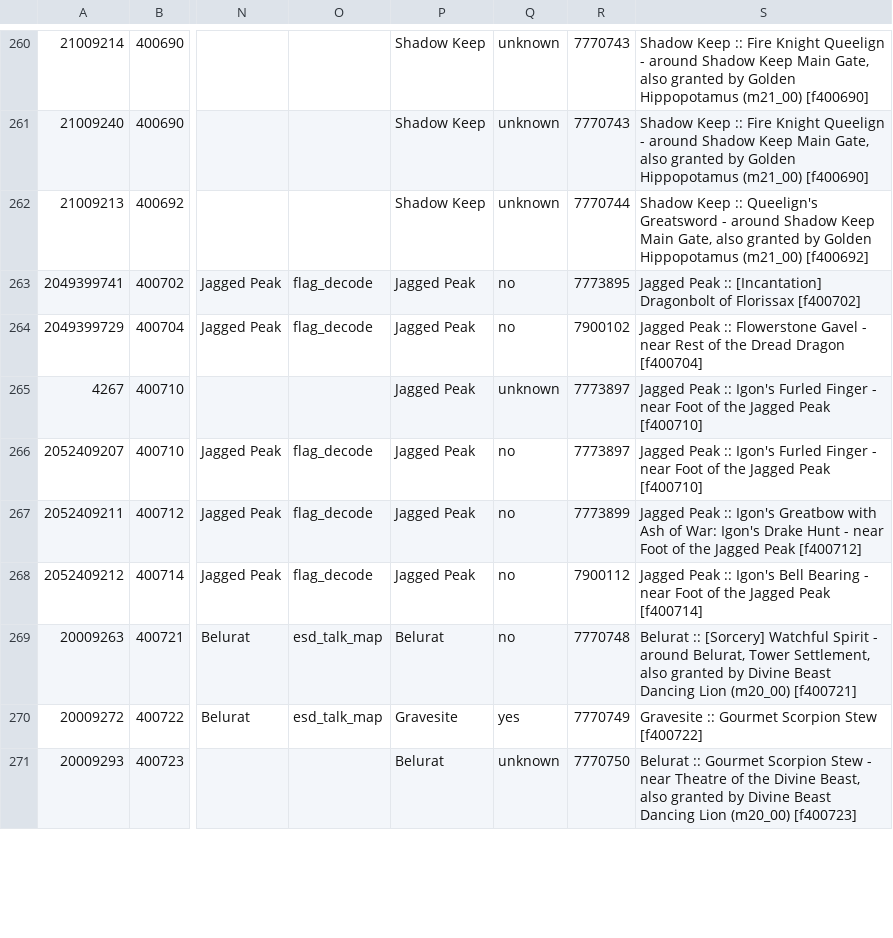
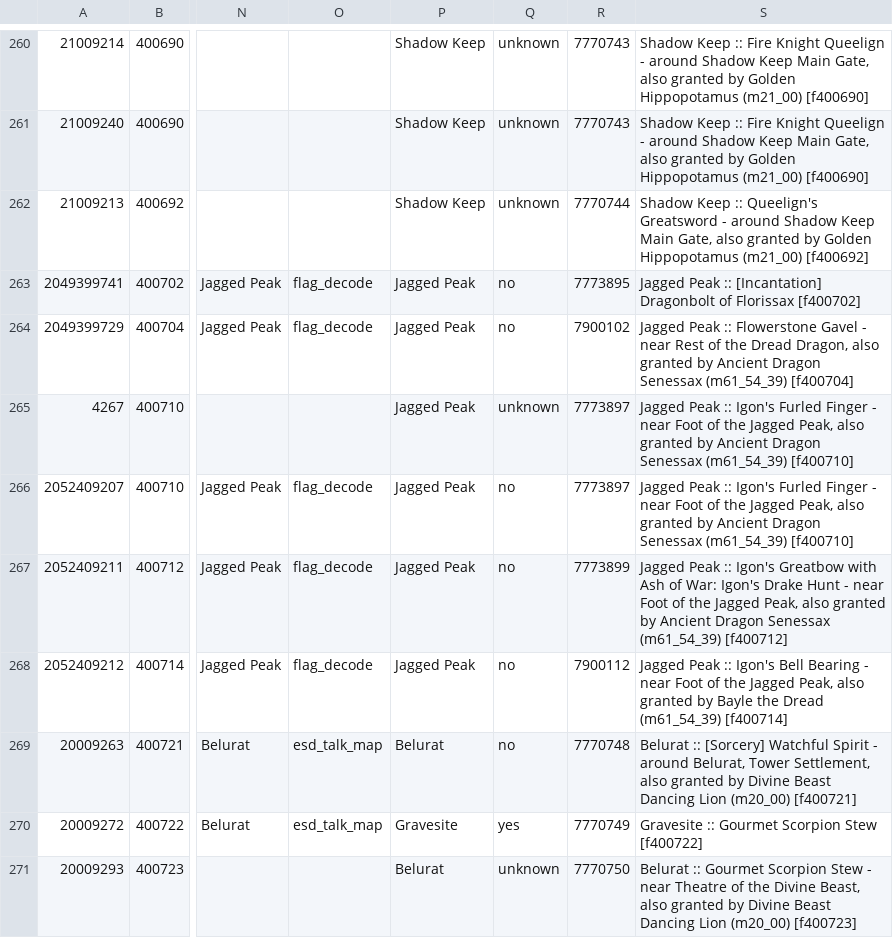
Before and after one commit to 4laric/er-archipelago, a TSV file: greenfield/questline_dag.tsv, drawn as a sheet; only a part is shown, gaps mark what is left out; the diff covers the shown part only; the diff names each change by its address in the sheet, - before the commit and + after, or states it on an @@ line.

```diff
--- a/greenfield/questline_dag.tsv
+++ b/greenfield/questline_dag.tsv
-S264: …the Dread Dragon [f400704]
+S264: …the Dread Dragon, also granted by Ancient Dragon Senessax (m61_54_39) [f400704]
-S265:S266: …the Jagged Peak [f400710]
+S265:S266: …the Jagged Peak, also granted by Ancient Dragon Senessax (m61_54_39) [f400710]
-S267: …the Jagged Peak [f400712]
+S267: …the Jagged Peak, also granted by Ancient Dragon Senessax (m61_54_39) [f400712]
-S268: …the Jagged Peak [f400714]
+S268: …the Jagged Peak, also granted by Bayle the Dread (m61_54_39) [f400714]
```
Also changed, not shown: 13 edited cells elsewhere in this file, greenfield/questline_model.tsv, greenfield/surface_confidence.tsv, 22 other files.
